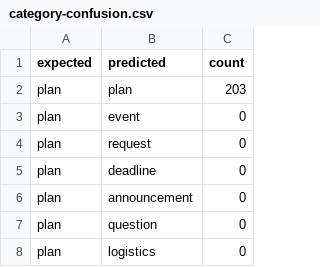
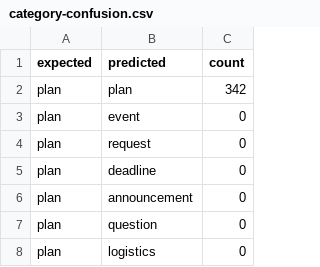
Before and after one commit to edub966/catchup, a CSV file: work/simulation/output/category-confusion.csv, drawn as a sheet; only a part is shown; the diff covers the shown part only.

```diff
--- a/work/simulation/output/category-confusion.csv
+++ b/work/simulation/output/category-confusion.csv
@@ -1,3 +1,3 @@
 expected,predicted,count
-plan,plan,203
+plan,plan,342
 plan,event,0
```
Also changed, not shown: 24 edited cells elsewhere in this file, work/simulation/output/rule-impact.csv, work/simulation/output/threshold-analysis.csv, 18 other files.
